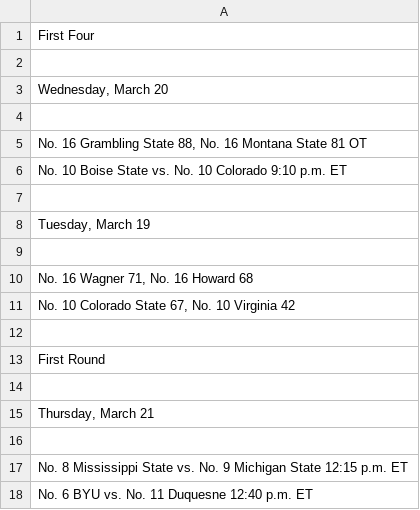
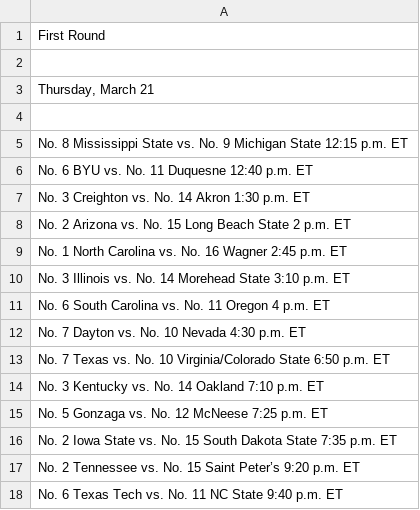
Before and after one commit to jameskemper/wreckem_model, a CSV file: Data/Results/game_results/raw_games.csv, drawn as a sheet; only a part is shown; the shorter side is filled out with more unchanged rows.

```diff
--- a/Data/Results/game_results/raw_games.csv
+++ b/Data/Results/game_results/raw_games.csv
@@ -1,13 +1 @@
-First Four
-
-"Wednesday, March 20"
-
-"No. 16 Grambling State 88, No. 16 Montana State 81 OT"
-No. 10 Boise State vs. No. 10 Colorado 9:10 p.m. ET
-
-"Tuesday, March 19"
-
-"No. 16 Wagner 71, No. 16 Howard 68"
-"No. 10 Colorado State 67, No. 10 Virginia 42"
-
 First Round
```
Also changed, not shown: 2 other files.
